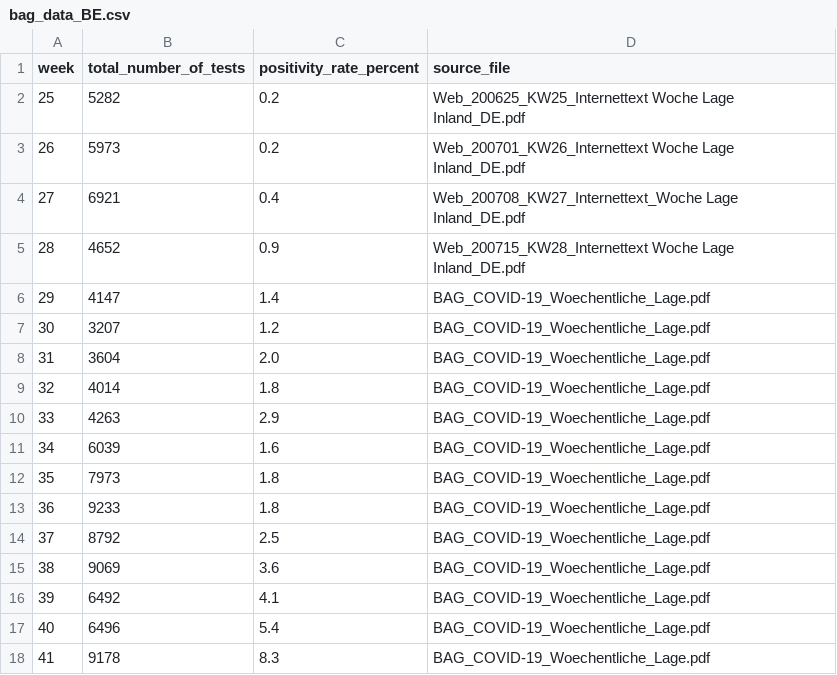
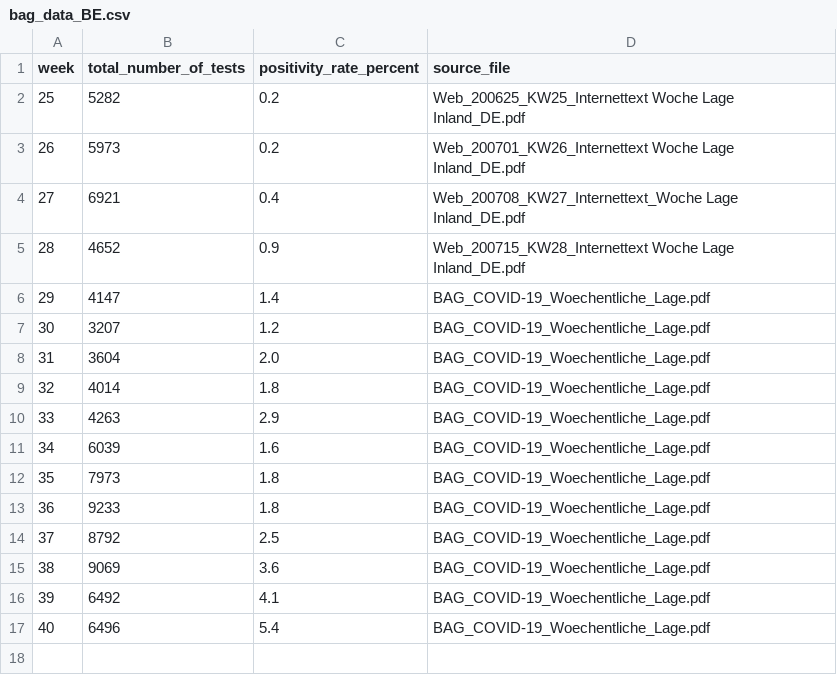
Before and after one commit to maekke/bag_data, a CSV file: daten_pro_kanton/bag_data_BE.csv, drawn as a sheet; the diff names each change by its address in the sheet, - before the commit and + after, or states it on an @@ line.

```diff
--- a/daten_pro_kanton/bag_data_BE.csv
+++ b/daten_pro_kanton/bag_data_BE.csv
-row 18: 41 | 9178 | 8.3 | BAG_COVID-19_Woechentliche_Lage.pdf
```
Also changed, not shown: bag_weekly_data.csv, daten_pro_kanton/bag_data_AG.csv, 25 other files.
